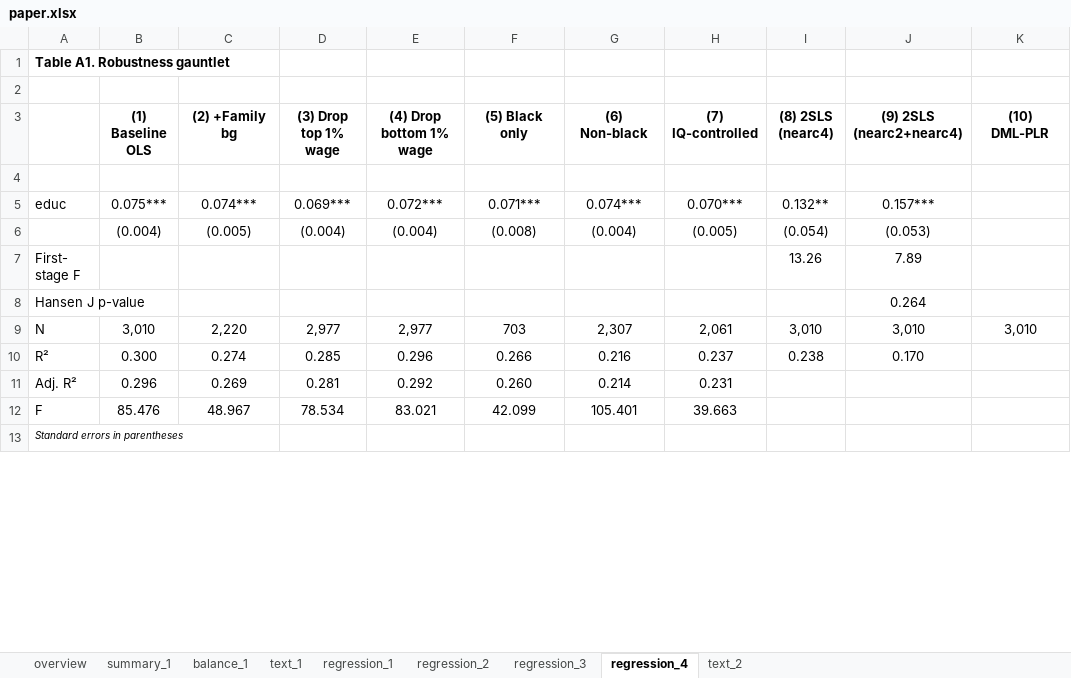
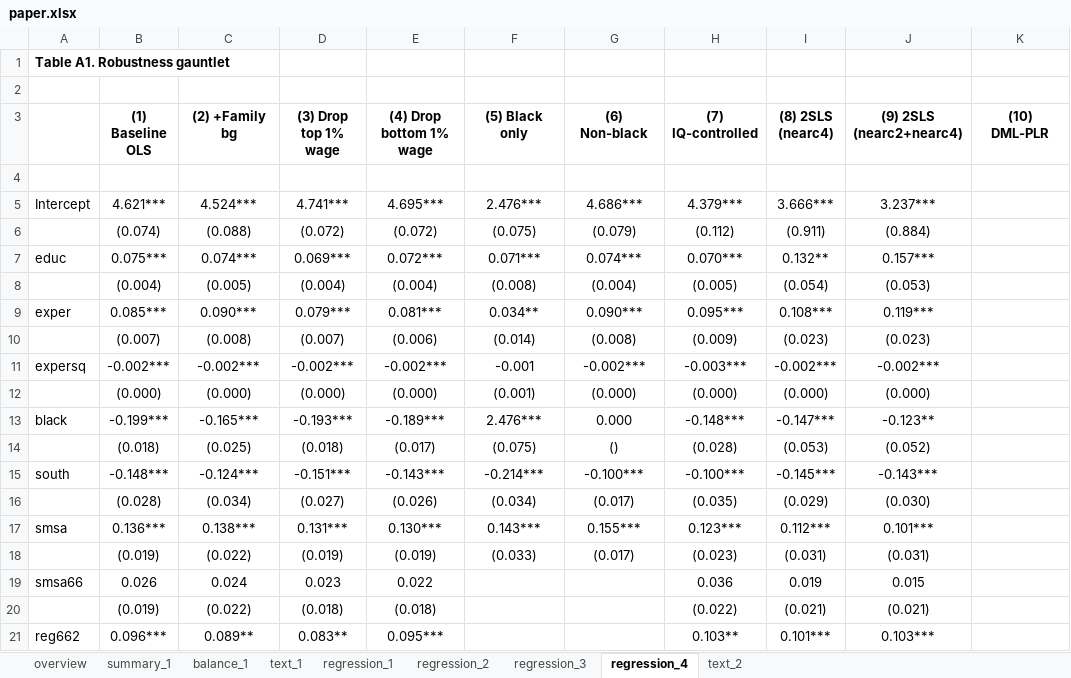
Before and after one commit to brycewang-stanford/Awesome-Agent-Skills-for-Empirical-Research, an Excel workbook: demo-StatsPAI-skill/replication/paper.xlsx, sheet regression_4, drawn as a sheet; only a part is shown; the shorter side is filled out with more unchanged rows; values as stored, in another font and other column widths than the file's, no borders; the diff covers the shown part only; the diff names each change by its address in the sheet, - before the commit and + after, or states it on an @@ line.

```diff
--- a/demo-StatsPAI-skill/replication/paper.xlsx (sheet regression_4)
+++ b/demo-StatsPAI-skill/replication/paper.xlsx (sheet regression_4)
+row 5: Intercept | 4.621*** | 4.524*** | 4.741*** | 4.695*** | 2.476*** | 4.686*** | 4.379*** | 3.666*** | 3.237***
+row 6:  | (0.074) | (0.088) | (0.072) | (0.072) | (0.075) | (0.079) | (0.112) | (0.911) | (0.884)
+row 9: exper | 0.085*** | 0.090*** | 0.079*** | 0.081*** | 0.034** | 0.090*** | 0.095*** | 0.108*** | 0.119***
+row 10:  | (0.007) | (0.008) | (0.007) | (0.006) | (0.014) | (0.008) | (0.009) | (0.023) | (0.023)
+row 11: expersq | -0.002*** | -0.002*** | -0.002*** | -0.002*** | -0.001 | -0.002*** | -0.003*** | -0.002*** | -0.002***
+row 12:  | (0.000) | (0.000) | (0.000) | (0.000) | (0.001) | (0.000) | (0.000) | (0.000) | (0.000)
+row 13: black | -0.199*** | -0.165*** | -0.193*** | -0.189*** | 2.476*** | 0.000 | -0.148*** | -0.147*** | -0.123**
+row 14:  | (0.018) | (0.025) | (0.018) | (0.017) | (0.075) | () | (0.028) | (0.053) | (0.052)
+row 15: south | -0.148*** | -0.124*** | -0.151*** | -0.143*** | -0.214*** | -0.100*** | -0.100*** | -0.145*** | -0.143***
+row 16:  | (0.028) | (0.034) | (0.027) | (0.026) | (0.034) | (0.017) | (0.035) | (0.029) | (0.030)
+row 17: smsa | 0.136*** | 0.138*** | 0.131*** | 0.130*** | 0.143*** | 0.155*** | 0.123*** | 0.112*** | 0.101***
+row 18:  | (0.019) | (0.022) | (0.019) | (0.019) | (0.033) | (0.017) | (0.023) | (0.031) | (0.031)
+row 19: smsa66 | 0.026 | 0.024 | 0.023 | 0.022 |  |  | 0.036 | 0.019 | 0.015
+row 20:  | (0.019) | (0.022) | (0.018) | (0.018) |  |  | (0.022) | (0.021) | (0.021)
+row 21: reg662 | 0.096*** | 0.089** | 0.083** | 0.095*** |  |  | 0.103** | 0.101*** | 0.103***
```
Also changed, not shown: 23 added rows and 1 edited cell elsewhere in this sheet, sheet regression_3, sheet regression_1, sheet balance_1, sheet regression_2, demo-StatsPAI-skill/tables/table2_main_ols.xlsx, demo-StatsPAI-skill/tables/table2c_design_horserace.xlsx, 38 other files.
